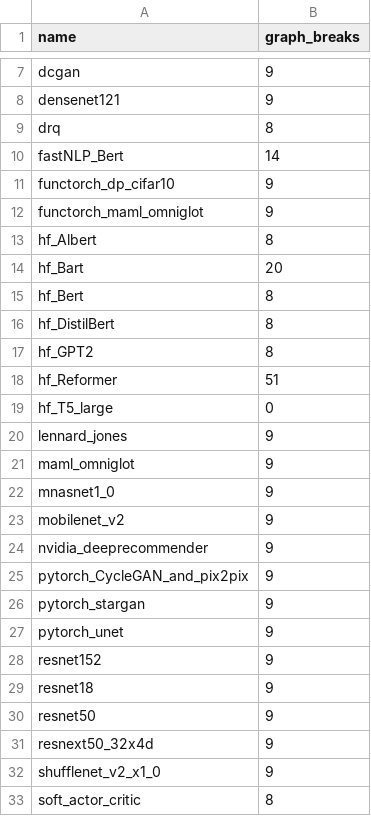
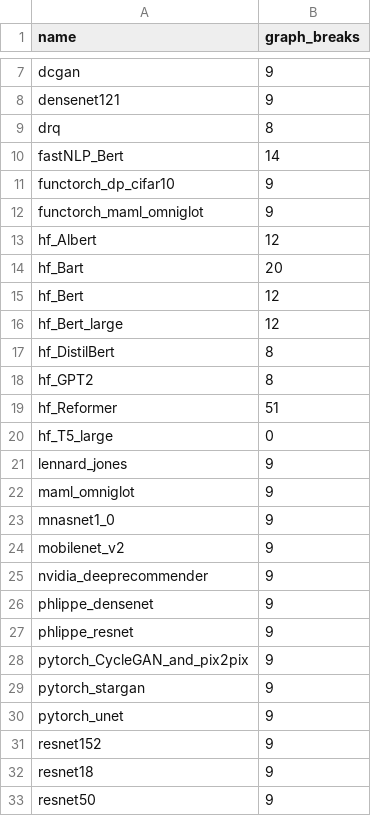
Before and after one commit to dbolovetoa/pytorch, a CSV file: benchmarks/dynamo/ci_expected_accuracy/training_torchbench.csv, drawn as a sheet; only a part is shown, gaps mark what is left out; the shorter side is filled out with more unchanged rows.

```diff
--- a/benchmarks/dynamo/ci_expected_accuracy/training_torchbench.csv
+++ b/benchmarks/dynamo/ci_expected_accuracy/training_torchbench.csv
@@ -12,5 +12,6 @@ functorch_dp_cifar10,9
 functorch_maml_omniglot,9
-hf_Albert,8
+hf_Albert,12
 hf_Bart,20
-hf_Bert,8
+hf_Bert,12
+hf_Bert_large,12
 hf_DistilBert,8
@@ -24,2 +25,4 @@ mobilenet_v2,9
 nvidia_deeprecommender,9
+phlippe_densenet,9
+phlippe_resnet,9
 pytorch_CycleGAN_and_pix2pix,9
```
Also changed, not shown: benchmarks/dynamo/ci_expected_accuracy/inference_torchbench.csv, 6 other files.
